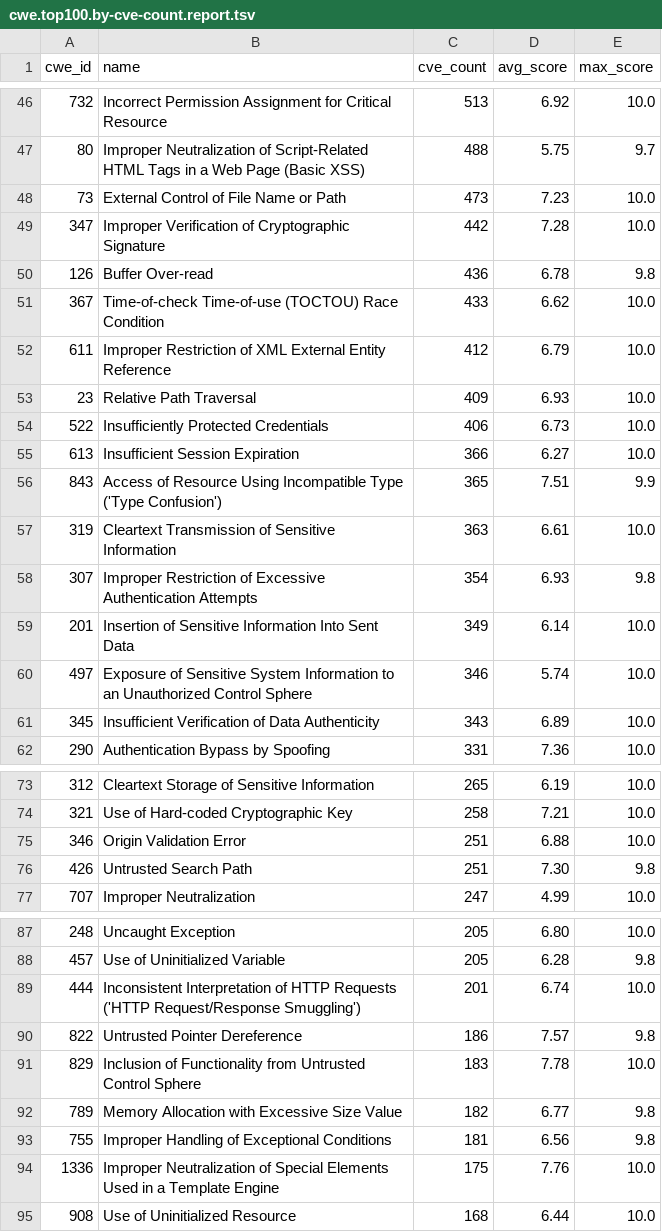
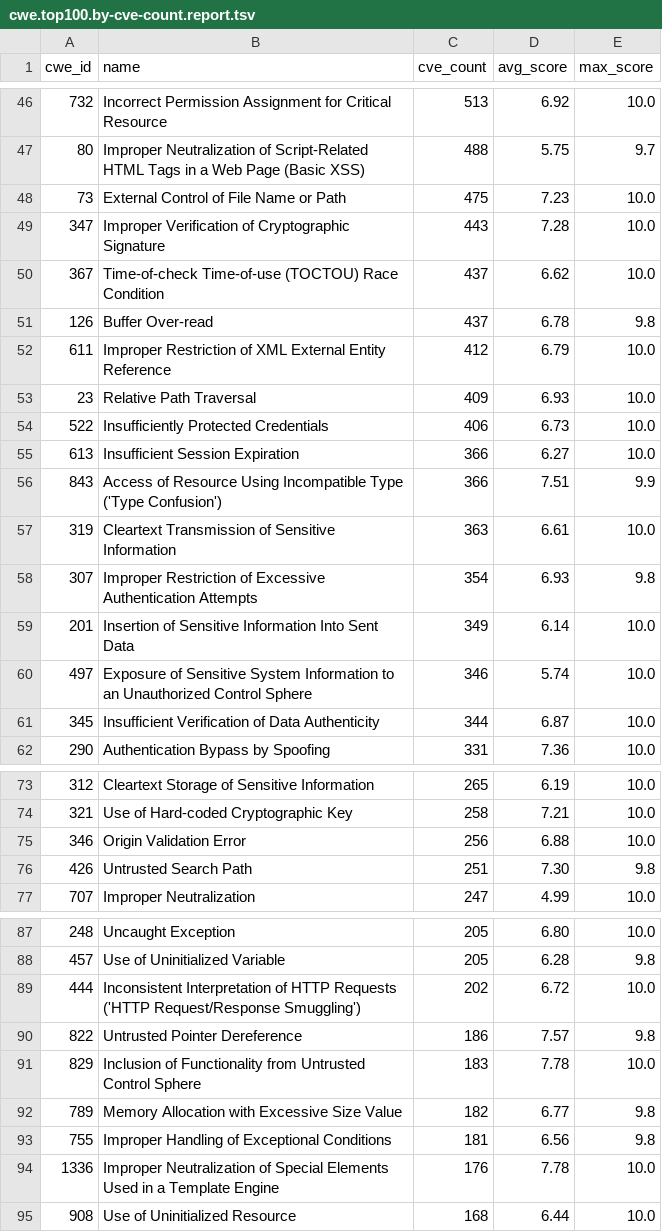
Before and after one commit to x-cmd/cve, a TSV file: report/cwe.top100.by-cve-count.report.tsv, drawn as a sheet; only a part is shown, gaps mark what is left out; the diff covers the shown part only.

```diff
--- a/report/cwe.top100.by-cve-count.report.tsv
+++ b/report/cwe.top100.by-cve-count.report.tsv
@@ -47,6 +47,6 @@ cwe_id	name	cve_count	avg_score	max_score
 80	Improper Neutralization of Script-Related HTML Tags in a Web Page (Basic XSS)	488	5.75	9.7
-73	External Control of File Name or Path	473	7.23	10.0
-347	Improper Verification of Cryptographic Signature	442	7.28	10.0
-126	Buffer Over-read	436	6.78	9.8
-367	Time-of-check Time-of-use (TOCTOU) Race Condition	433	6.62	10.0
+73	External Control of File Name or Path	475	7.23	10.0
+347	Improper Verification of Cryptographic Signature	443	7.28	10.0
+367	Time-of-check Time-of-use (TOCTOU) Race Condition	437	6.62	10.0
+126	Buffer Over-read	437	6.78	9.8
 611	Improper Restriction of XML External Entity Reference	412	6.79	10.0
@@ -55,3 +55,3 @@ cwe_id	name	cve_count	avg_score	max_score
 613	Insufficient Session Expiration	366	6.27	10.0
-843	Access of Resource Using Incompatible Type ('Type Confusion')	365	7.51	9.9
+843	Access of Resource Using Incompatible Type ('Type Confusion')	366	7.51	9.9
 319	Cleartext Transmission of Sensitive Information	363	6.61	10.0
@@ -60,3 +60,3 @@ cwe_id	name	cve_count	avg_score	max_score
 497	Exposure of Sensitive System Information to an Unauthorized Control Sphere	346	5.74	10.0
-345	Insufficient Verification of Data Authenticity	343	6.89	10.0
+345	Insufficient Verification of Data Authenticity	344	6.87	10.0
 290	Authentication Bypass by Spoofing	331	7.36	10.0
@@ -74,3 +74,3 @@ cwe_id	name	cve_count	avg_score	max_score
 321	Use of Hard-coded Cryptographic Key	258	7.21	10.0
-346	Origin Validation Error	251	6.88	10.0
+346	Origin Validation Error	256	6.88	10.0
 426	Untrusted Search Path	251	7.30	9.8
@@ -88,3 +88,3 @@ cwe_id	name	cve_count	avg_score	max_score
 457	Use of Uninitialized Variable	205	6.28	9.8
-444	Inconsistent Interpretation of HTTP Requests ('HTTP Request/Response Smuggling')	201	6.74	10.0
+444	Inconsistent Interpretation of HTTP Requests ('HTTP Request/Response Smuggling')	202	6.72	10.0
 822	Untrusted Pointer Dereference	186	7.57	9.8
@@ -93,3 +93,3 @@ cwe_id	name	cve_count	avg_score	max_score
 755	Improper Handling of Exceptional Conditions	181	6.56	9.8
-1336	Improper Neutralization of Special Elements Used in a Template Engine	175	7.76	10.0
+1336	Improper Neutralization of Special Elements Used in a Template Engine	176	7.78	10.0
 908	Use of Uninitialized Resource	168	6.44	10.0
```
Also changed, not shown: 20 edited cells elsewhere in this file, report/cve.report.tsv, report/cwe.top100.by-cve-count.since-2024.report.tsv, 6 other files.
